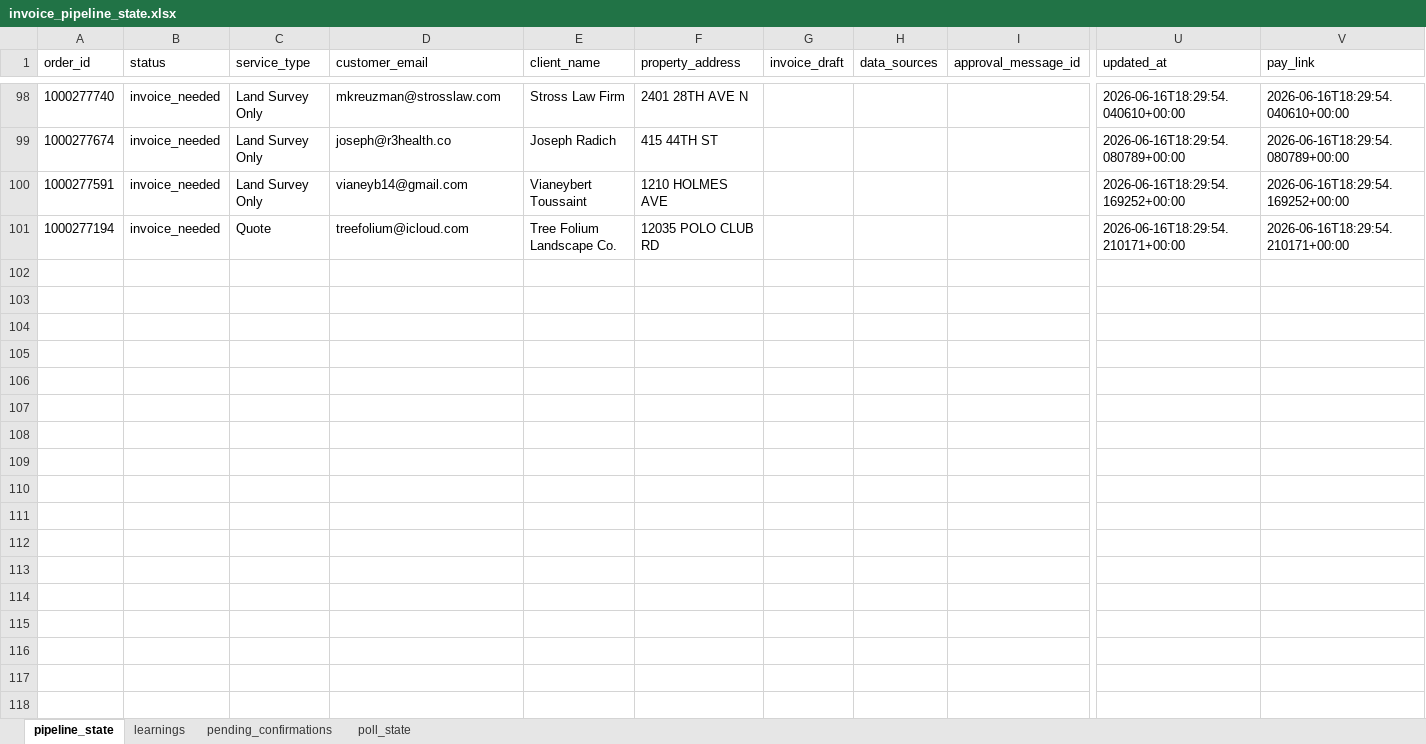
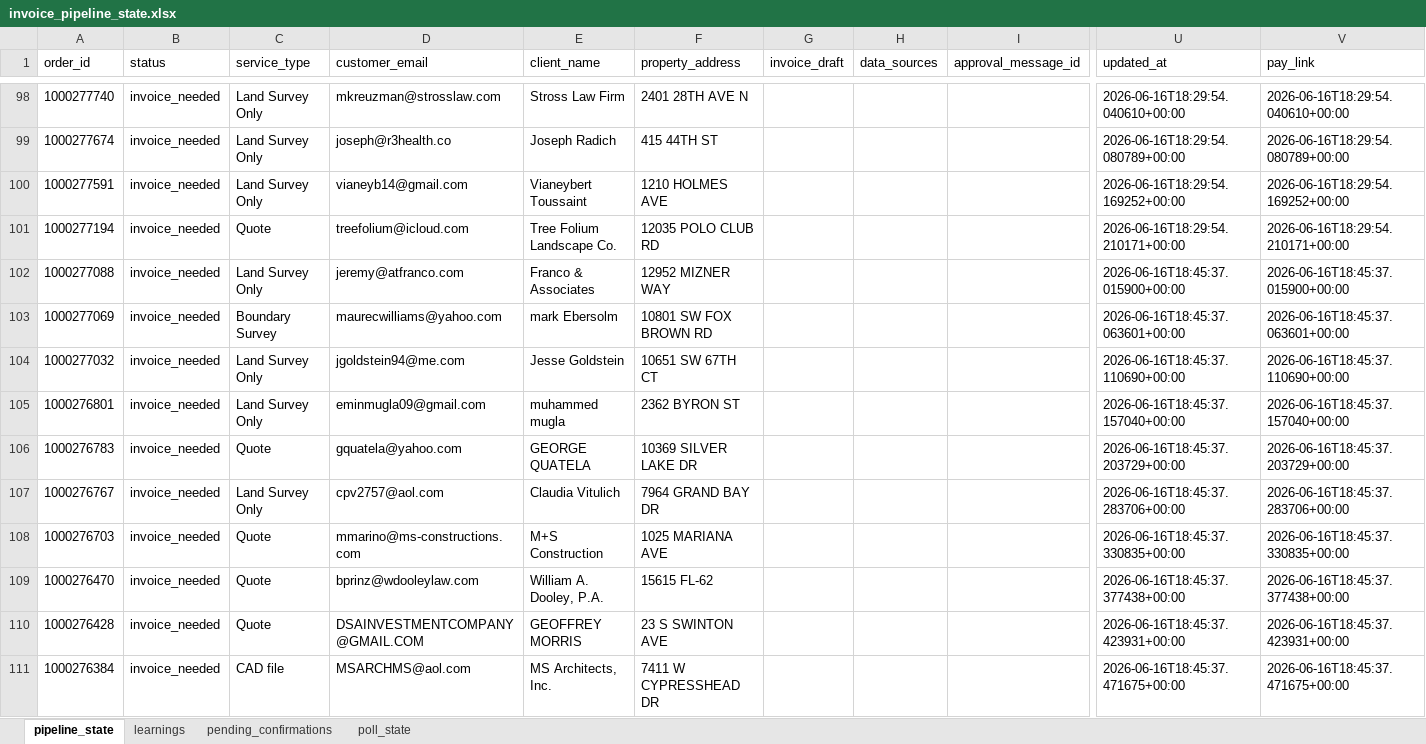
Before and after one commit to Nexgen-AI-Agents/FTF--Survey-Invoicing-Billing-Delivery-E2E-, an Excel workbook: data/invoice_pipeline_state.xlsx, sheet pipeline_state, drawn as a sheet; only a part is shown, gaps mark what is left out; values as stored, in another font and other column widths than the file's, no borders; rows hold the shown columns only; the diff covers the shown part only; the diff names each change by its address in the sheet, - before the commit and + after, or states it on an @@ line.

```diff
--- a/data/invoice_pipeline_state.xlsx (sheet pipeline_state)
+++ b/data/invoice_pipeline_state.xlsx (sheet pipeline_state)
+row 102: 1000277088 | invoice_needed | Land Survey Only | jeremy@atfranco.com | Franco & Associates | 12952 MIZNER WAY |  |  |  | 2026-06-16T18:45:37.015900+00:00 | 2026-06-16T18:45:37.015900+00:00
+row 103: 1000277069 | invoice_needed | Boundary Survey | maurecwilliams@yahoo.com | mark Ebersolm | 10801 SW FOX BROWN RD |  |  |  | 2026-06-16T18:45:37.063601+00:00 | 2026-06-16T18:45:37.063601+00:00
+row 104: 1000277032 | invoice_needed | Land Survey Only | jgoldstein94@me.com | Jesse Goldstein | 10651 SW 67TH CT |  |  |  | 2026-06-16T18:45:37.110690+00:00 | 2026-06-16T18:45:37.110690+00:00
+row 105: 1000276801 | invoice_needed | Land Survey Only | eminmugla09@gmail.com | muhammed mugla | 2362 BYRON ST |  |  |  | 2026-06-16T18:45:37.157040+00:00 | 2026-06-16T18:45:37.157040+00:00
+row 106: 1000276783 | invoice_needed | Quote | gquatela@yahoo.com | GEORGE QUATELA | 10369 SILVER LAKE DR |  |  |  | 2026-06-16T18:45:37.203729+00:00 | 2026-06-16T18:45:37.203729+00:00
+row 107: 1000276767 | invoice_needed | Land Survey Only | cpv2757@aol.com | Claudia Vitulich | 7964 GRAND BAY DR |  |  |  | 2026-06-16T18:45:37.283706+00:00 | 2026-06-16T18:45:37.283706+00:00
+row 108: 1000276703 | invoice_needed | Quote | mmarino@ms-constructions.com | M+S Construction | 1025 MARIANA AVE |  |  |  | 2026-06-16T18:45:37.330835+00:00 | 2026-06-16T18:45:37.330835+00:00
+row 109: 1000276470 | invoice_needed | Quote | bprinz@wdooleylaw.com | William A. Dooley, P.A. | 15615 FL-62 |  |  |  | 2026-06-16T18:45:37.377438+00:00 | 2026-06-16T18:45:37.377438+00:00
+row 110: 1000276428 | invoice_needed | Quote | DSAINVESTMENTCOMPANY@GMAIL.COM | GEOFFREY MORRIS | 23 S SWINTON AVE |  |  |  | 2026-06-16T18:45:37.423931+00:00 | 2026-06-16T18:45:37.423931+00:00
+row 111: 1000276384 | invoice_needed | CAD file | MSARCHMS@aol.com | MS Architects, Inc. | 7411 W CYPRESSHEAD DR |  |  |  | 2026-06-16T18:45:37.471675+00:00 | 2026-06-16T18:45:37.471675+00:00
```
Also changed, not shown: 90 added rows and 48 edited cells elsewhere in this sheet, 2 other files.
